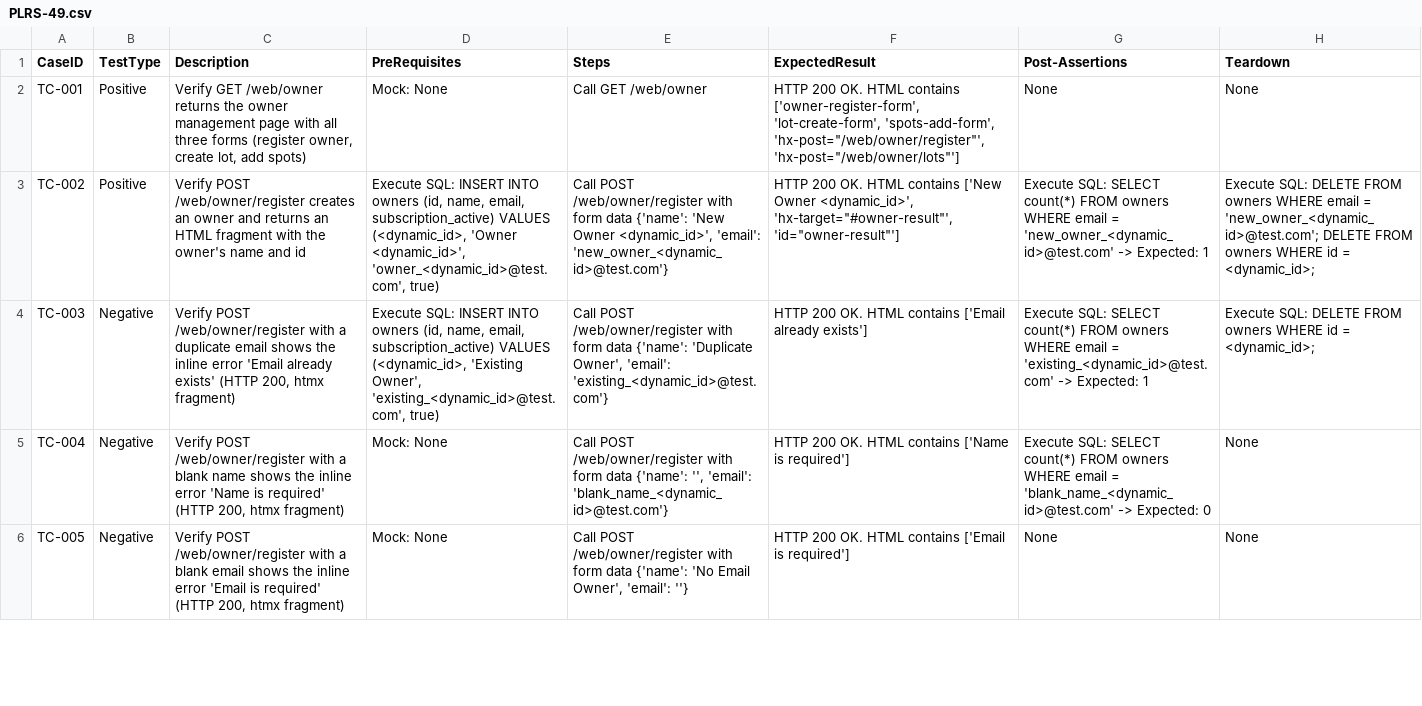
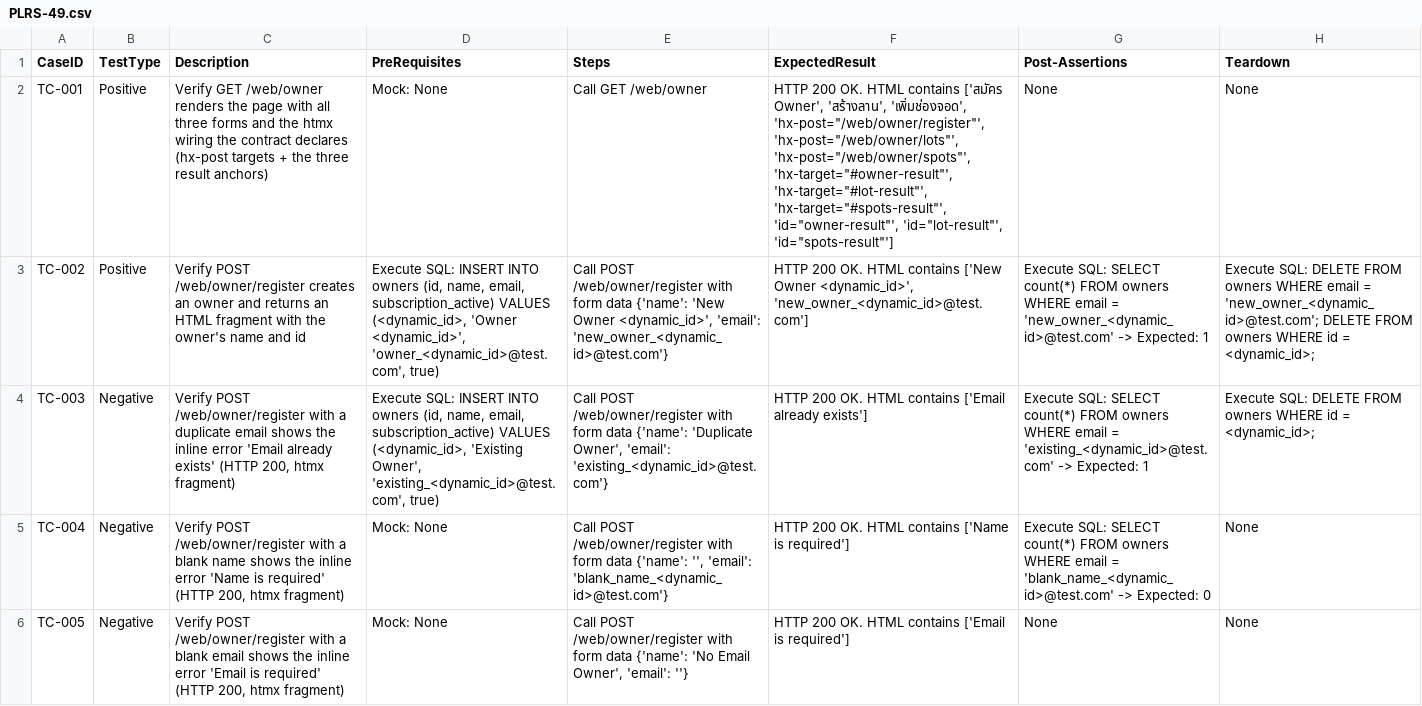
Before and after one commit to sakon779-lab/qa-automation-repo, a CSV file: test_designs/PLRS-49.csv, drawn as a sheet; only a part is shown; the diff covers the shown part only; the diff names each change by its address in the sheet, - before the commit and + after, or states it on an @@ line.

```diff
--- a/test_designs/PLRS-49.csv
+++ b/test_designs/PLRS-49.csv
-C2 (Description): …GET /web/owner returns the owner management page with all three forms (register owner, create lot, add spots)
+C2 (Description): …GET /web/owner renders the page with all three forms and the htmx wiring the contract declares (hx-post targets + the three result anchors)
-F2 (ExpectedResult): …HTML contains ['owner-register-form', 'lot-create-form', 'spots-add-form', 'hx-post="/web/owner/register"', 'hx-post="/web/owner/lots"']
+F2 (ExpectedResult): …HTML contains ['สมัคร Owner', 'สร้างลาน', 'เพิ่มช่องจอด', 'hx-post="/web/owner/register"', 'hx-post="/web/owner/lots"', 'hx-post="/web/owner/spots"', 'hx-target="#owner-result"', 'hx-target="#lot-result"', 'hx-target="#spots-result"', 'id="owner-result"', 'id="lot-result"', 'id="spots-result"']
-F3 (ExpectedResult): …Owner <dynamic_id>', 'hx-target="#owner-result"', 'id="owner-result"']
+F3 (ExpectedResult): …Owner <dynamic_id>', 'new_owner_<dynamic_id>@test.com']
```
Also changed, not shown: 2 added rows and 4 edited cells elsewhere in this file.
